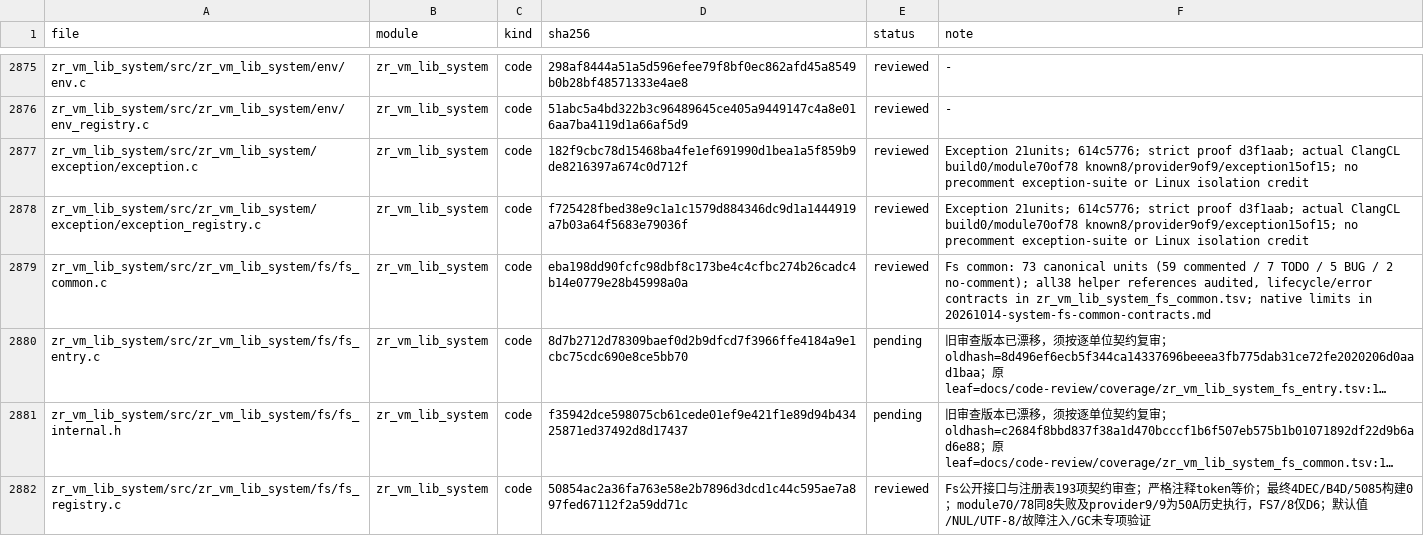
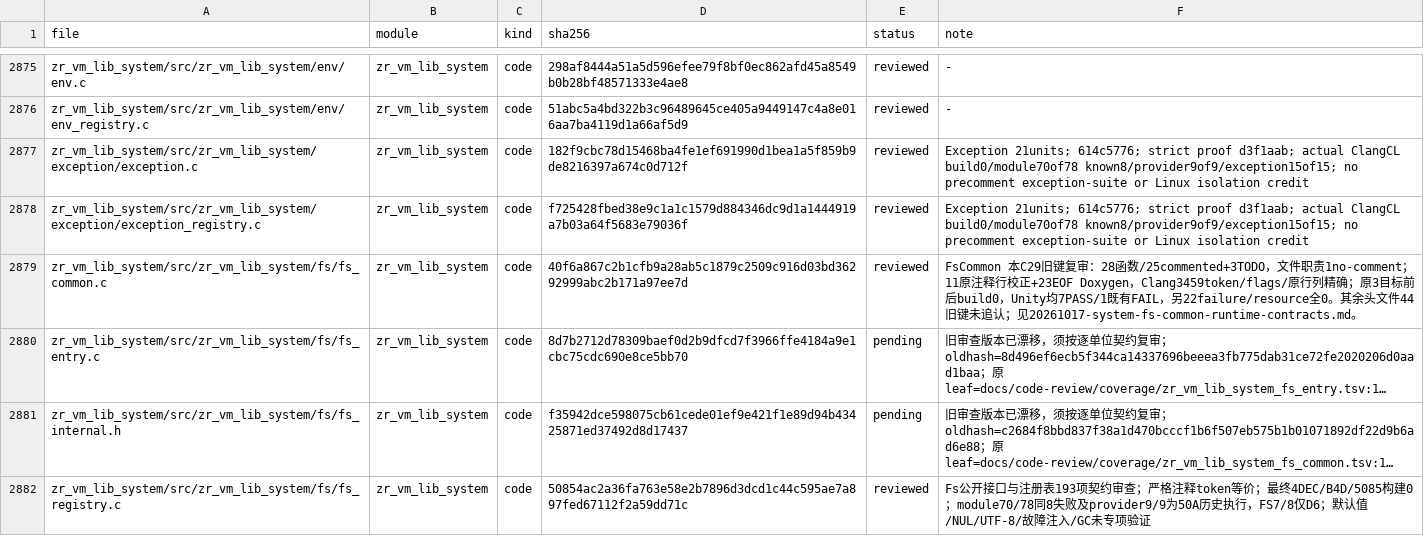
Before and after one commit to He-Jiahui/zr_vm, a TSV file: docs/code-review/inventory.tsv, drawn as a sheet; only a part is shown, gaps mark what is left out; long unchanged cells end in …; the diff names each change by its address in the sheet, - before the commit and + after, or states it on an @@ line.

Commit message:
docs: review shared filesystem runtime helper contracts

```diff
--- a/docs/code-review/inventory.tsv
+++ b/docs/code-review/inventory.tsv
-D2879 (sha256): eba198dd90fcfc98dbf8c173be4c4cfbc274b26cadc4b14e0779e28b45998a0a
+D2879 (sha256): 40f6a867c2b1cfb9a28ab5c1879c2509c916d03bd36292999abc2b171a97ee7d
-F2879 (note): Fs common: 73 canonical units (59 commented / 7 TODO / 5 BUG / 2 no-comment); all38 helper references audited, lifecycle/error contracts in zr_vm_lib_system_fs_common.tsv; native limits in 20261014-system-fs-common-contracts.md
+F2879 (note): FsCommon 本C29旧键复审：28函数/25commented+3TODO，文件职责1no-comment；11原注释行校正+23EOF Doxygen，Clang3459token/flags/原行列精确；原3目标前后build0，Unity均7PASS/1既有FAIL，另22failure/resource全0。其余头文件44旧键未追认；见20261017-system-fs-common-runtime-contracts.md。
```
Also changed, not shown: 3 other files.
